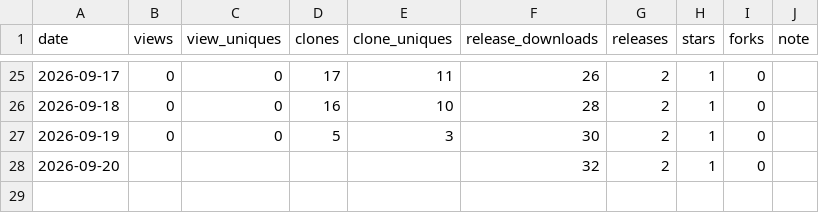
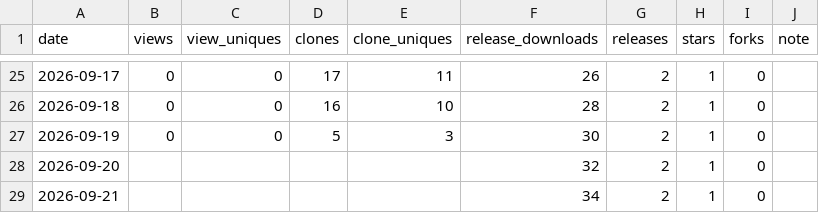
Before and after one commit to rubatoyd/na-openapi-mcp, a CSV file: docs/usage.csv, drawn as a sheet; only a part is shown, gaps mark what is left out.

```diff
--- a/docs/usage.csv
+++ b/docs/usage.csv
@@ -28 +28,2 @@ date,views,view_uniques,clones,clone_uniques,release_downloads,releases,stars,fo
 2026-09-20,,,,,32,2,1,0,
+2026-09-21,,,,,34,2,1,0,
```
Also changed, not shown: 2 other files.
